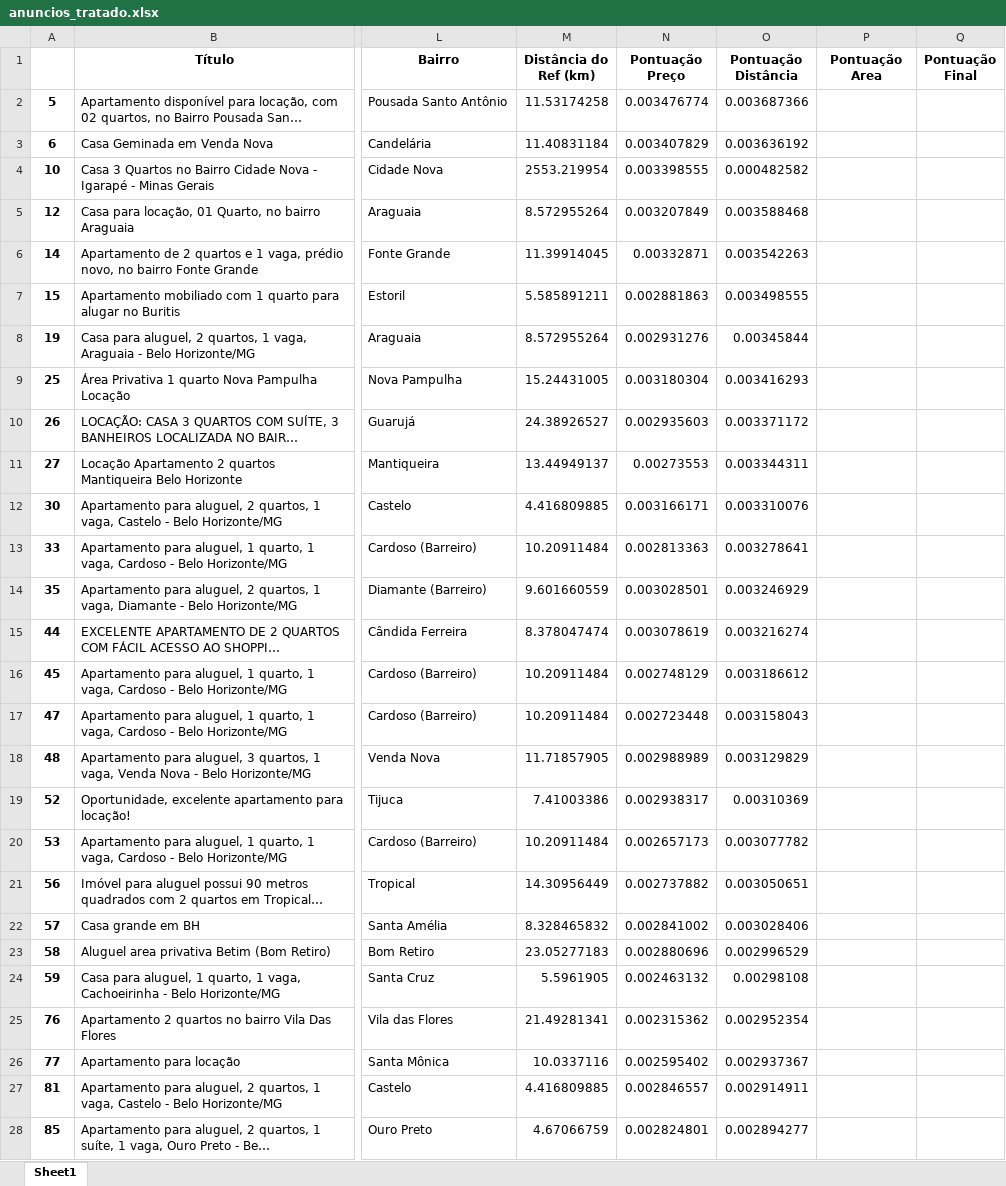
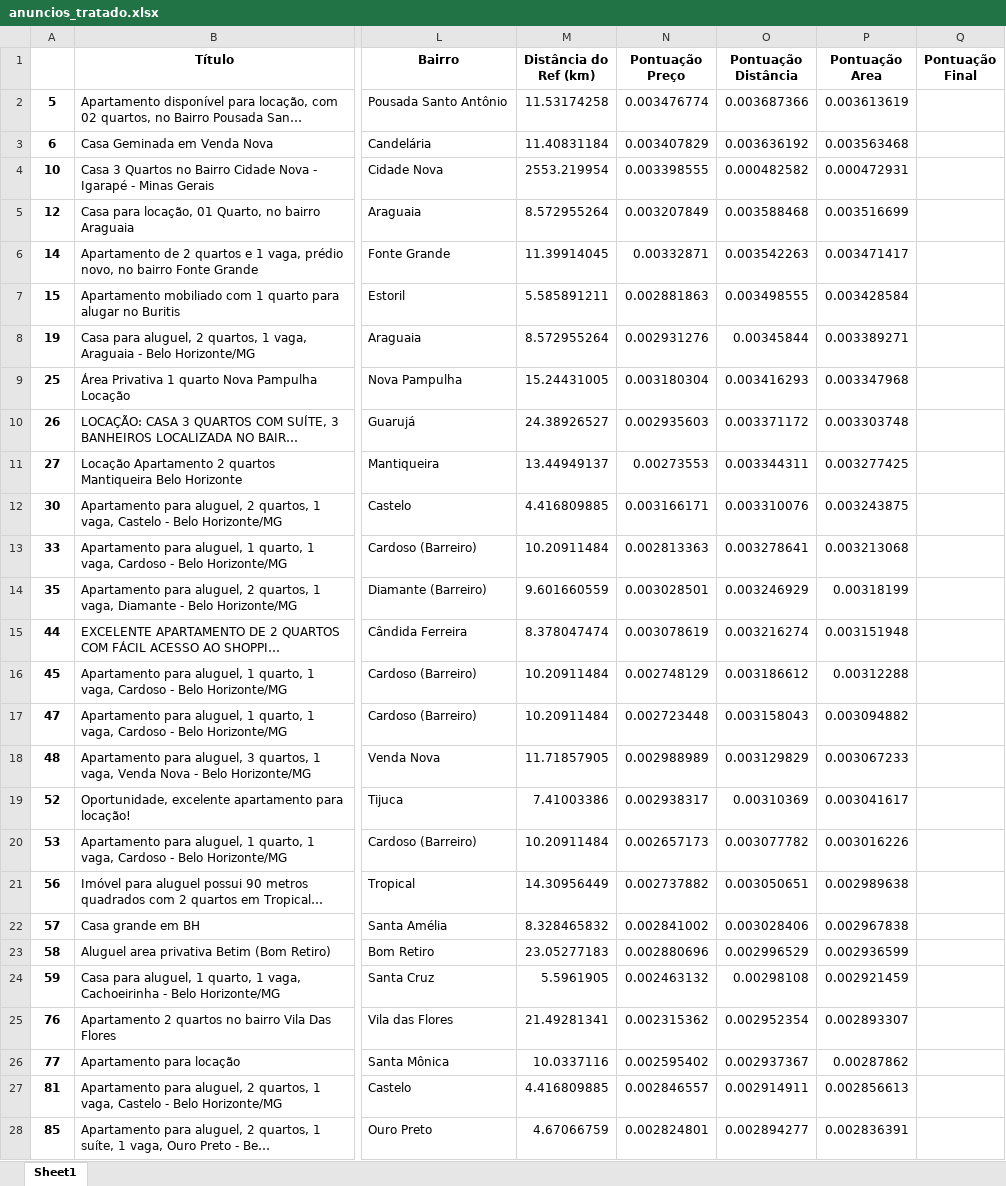
Before and after one commit to Iurygsg/Projeto_OlxAluguel_scraping, an Excel workbook: dados/anuncios_tratado.xlsx, sheet Sheet1, drawn as a sheet; only a part is shown, gaps mark what is left out; long unchanged cells end in …; values as stored, in another font and other column widths than the file's, no borders; the diff covers the shown part only; the diff names each change by its address in the sheet, - before the commit and + after, or states it on an @@ line.

```diff
--- a/dados/anuncios_tratado.xlsx (sheet Sheet1)
+++ b/dados/anuncios_tratado.xlsx (sheet Sheet1)
-P2 (Pontuação Area): (empty)
+P2 (Pontuação Area): 0.003613619
-P3 (Pontuação Area): (empty)
+P3 (Pontuação Area): 0.003563468
-P4 (Pontuação Area): (empty)
+P4 (Pontuação Area): 0.000472931
-P5 (Pontuação Area): (empty)
+P5 (Pontuação Area): 0.003516699
-P6 (Pontuação Area): (empty)
+P6 (Pontuação Area): 0.003471417
-P7 (Pontuação Area): (empty)
+P7 (Pontuação Area): 0.003428584
-P8 (Pontuação Area): (empty)
+P8 (Pontuação Area): 0.003389271
-P9 (Pontuação Area): (empty)
+P9 (Pontuação Area): 0.003347968
-P10 (Pontuação Area): (empty)
+P10 (Pontuação Area): 0.003303748
-P11 (Pontuação Area): (empty)
+P11 (Pontuação Area): 0.003277425
-P12 (Pontuação Area): (empty)
+P12 (Pontuação Area): 0.003243875
-P13 (Pontuação Area): (empty)
+P13 (Pontuação Area): 0.003213068
-P14 (Pontuação Area): (empty)
+P14 (Pontuação Area): 0.00318199
-P15 (Pontuação Area): (empty)
+P15 (Pontuação Area): 0.003151948
-P16 (Pontuação Area): (empty)
+P16 (Pontuação Area): 0.00312288
-P17 (Pontuação Area): (empty)
+P17 (Pontuação Area): 0.003094882
-P18 (Pontuação Area): (empty)
+P18 (Pontuação Area): 0.003067233
-P19 (Pontuação Area): (empty)
+P19 (Pontuação Area): 0.003041617
-P20 (Pontuação Area): (empty)
+P20 (Pontuação Area): 0.003016226
-P21 (Pontuação Area): (empty)
+P21 (Pontuação Area): 0.002989638
-P22 (Pontuação Area): (empty)
+P22 (Pontuação Area): 0.002967838
-P23 (Pontuação Area): (empty)
+P23 (Pontuação Area): 0.002936599
-P24 (Pontuação Area): (empty)
+P24 (Pontuação Area): 0.002921459
-P25 (Pontuação Area): (empty)
+P25 (Pontuação Area): 0.002893307
-P26 (Pontuação Area): (empty)
+P26 (Pontuação Area): 0.00287862
-P27 (Pontuação Area): (empty)
+P27 (Pontuação Area): 0.002856613
-P28 (Pontuação Area): (empty)
+P28 (Pontuação Area): 0.002836391
```
Also changed, not shown: 1165 edited cells elsewhere in this sheet, 2 other files.
